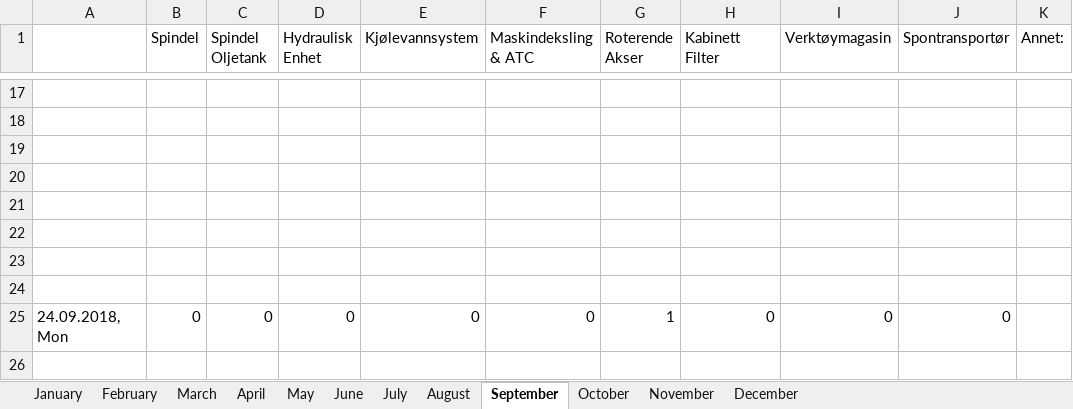
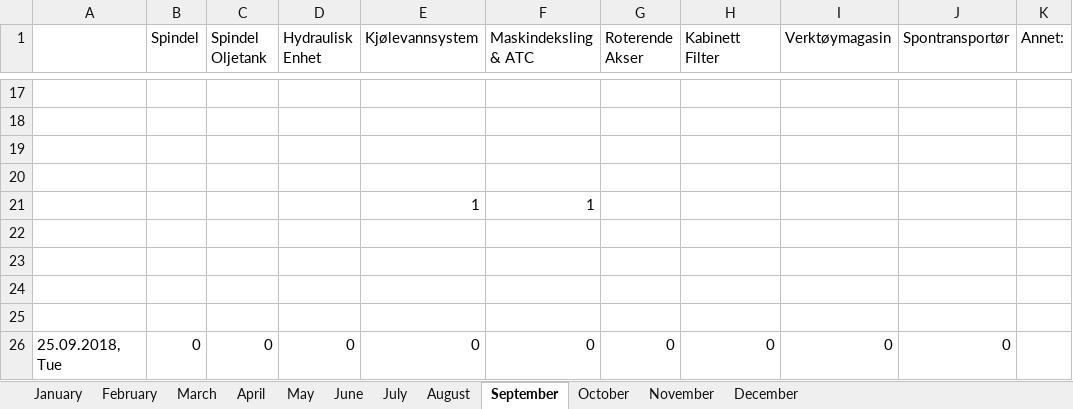
Before and after one commit to UniQueKakarot/TPV_Skjema, an Excel workbook: TPV_Source/test.xlsx, sheet September, drawn as a sheet; only a part is shown, gaps mark what is left out; values as stored, in another font and other column widths than the file's, no borders; addresses are those after the commit; the diff names each change by its address in the sheet, - before the commit and + after, or states it on an @@ line.

```diff
--- a/TPV_Source/test.xlsx (sheet September)
+++ b/TPV_Source/test.xlsx (sheet September)
+row 21:  |  |  |  | 1 | 1
-A26: 24.09.2018, Mon
+A26: 25.09.2018, Tue
-G26 (Roterende Akser): 1
+G26 (Roterende Akser): 0
```
Also changed, not shown: 3 other files.
